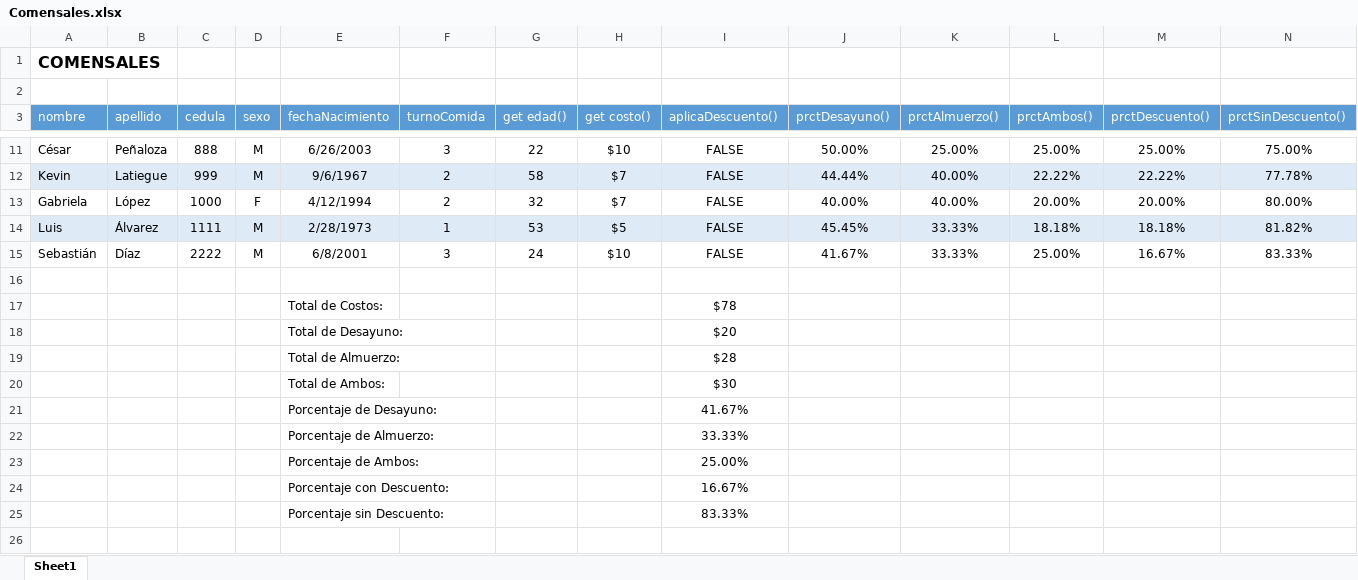
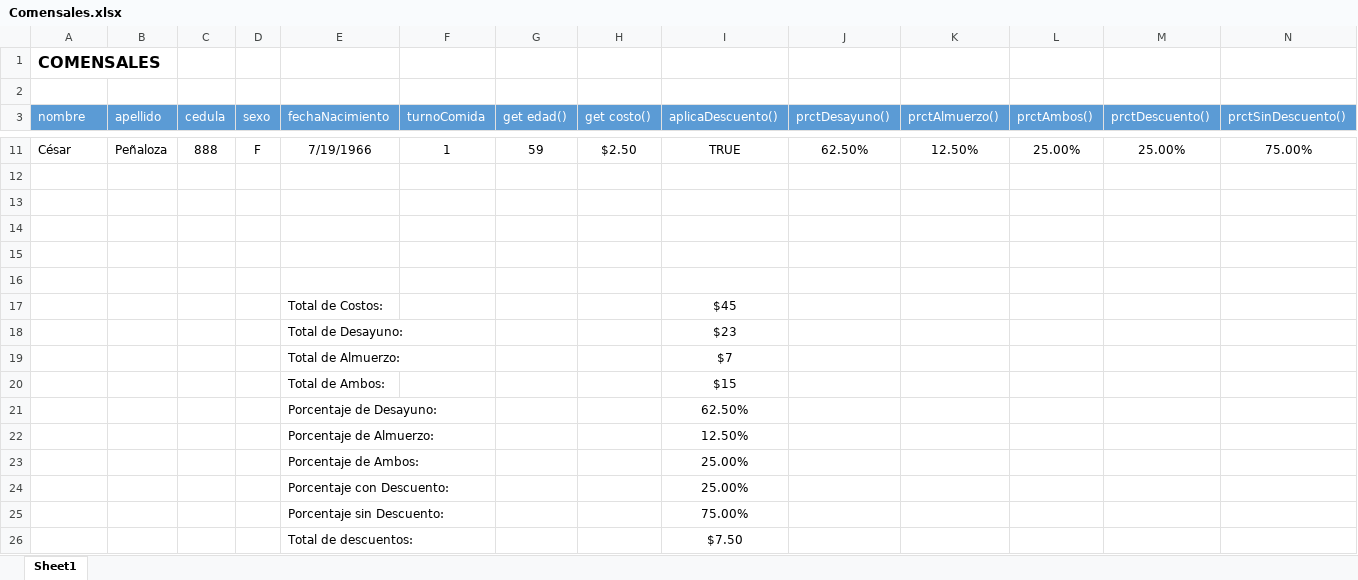
Before and after one commit to ElGol17/L26.2.p.c2.18.comensales, an Excel workbook: resources/Comensales.xlsx, sheet Sheet1, drawn as a sheet; only a part is shown, gaps mark what is left out; values as stored, in another font and other column widths than the file's, no borders; table styles not drawn; removed rows and columns are numbered as before the commit, all else as after; the diff covers the shown part only; the diff names each change by its address in the sheet, - before the commit and + after, or states it on an @@ line.

```diff
--- a/resources/Comensales.xlsx (sheet Sheet1)
+++ b/resources/Comensales.xlsx (sheet Sheet1)
-D11 (sexo): M
+D11 (sexo): F
-E11 (fechaNacimiento): 6/26/2003
+E11 (fechaNacimiento): 7/19/1966
-F11 (turnoComida): 3
+F11 (turnoComida): 1
-G11 (get edad()): 22
+G11 (get edad()): 59
-H11 (get costo()): $10
+H11 (get costo()): $2.50
-I11 (aplicaDescuento()): FALSE
+I11 (aplicaDescuento()): TRUE
-J11 (prctDesayuno()): 50.00%
+J11 (prctDesayuno()): 62.50%
-K11 (prctAlmuerzo()): 25.00%
+K11 (prctAlmuerzo()): 12.50%
-row 12: Kevin | Latiegue | 999 | M | 9/6/1967 | 2 | 58 | $7 | FALSE | 44.44% | 40.00% | 22.22% | 22.22% | 77.78%
-row 13: Gabriela | López | 1000 | F | 4/12/1994 | 2 | 32 | $7 | FALSE | 40.00% | 40.00% | 20.00% | 20.00% | 80.00%
-row 14: Luis | Álvarez | 1111 | M | 2/28/1973 | 1 | 53 | $5 | FALSE | 45.45% | 33.33% | 18.18% | 18.18% | 81.82%
-row 15: Sebastián | Díaz | 2222 | M | 6/8/2001 | 3 | 24 | $10 | FALSE | 41.67% | 33.33% | 25.00% | 16.67% | 83.33%
-row 13:  |  |  |  | Total de Costos: |  |  |  | $78
+row 13: (empty)
-row 14:  |  |  |  | Total de Desayuno: |  |  |  | $20
+row 14: (empty)
-row 15:  |  |  |  | Total de Almuerzo: |  |  |  | $28
+row 15: (empty)
-row 16:  |  |  |  | Total de Ambos: |  |  |  | $30
+row 16: (empty)
-row 21:  |  |  |  | Porcentaje de Desayuno: |  |  |  | 41.67%
-row 22:  |  |  |  | Porcentaje de Almuerzo: |  |  |  | 33.33%
+row 17:  |  |  |  | Total de Costos: |  |  |  | $45
+row 18:  |  |  |  | Total de Desayuno: |  |  |  | $23
+row 19:  |  |  |  | Total de Almuerzo: |  |  |  | $7
+row 20:  |  |  |  | Total de Ambos: |  |  |  | $15
+row 21:  |  |  |  | Porcentaje de Desayuno: |  |  |  | 62.50%
+row 22:  |  |  |  | Porcentaje de Almuerzo: |  |  |  | 12.50%
-I24 (aplicaDescuento()): 16.67%
+I24 (aplicaDescuento()): 25.00%
-I25 (aplicaDescuento()): 83.33%
+I25 (aplicaDescuento()): 75.00%
+row 26:  |  |  |  | Total de descuentos: |  |  |  | $7.50
```
Also changed, not shown: 59 edited cells elsewhere in this sheet, formulas that keep their value, 12 other files.
